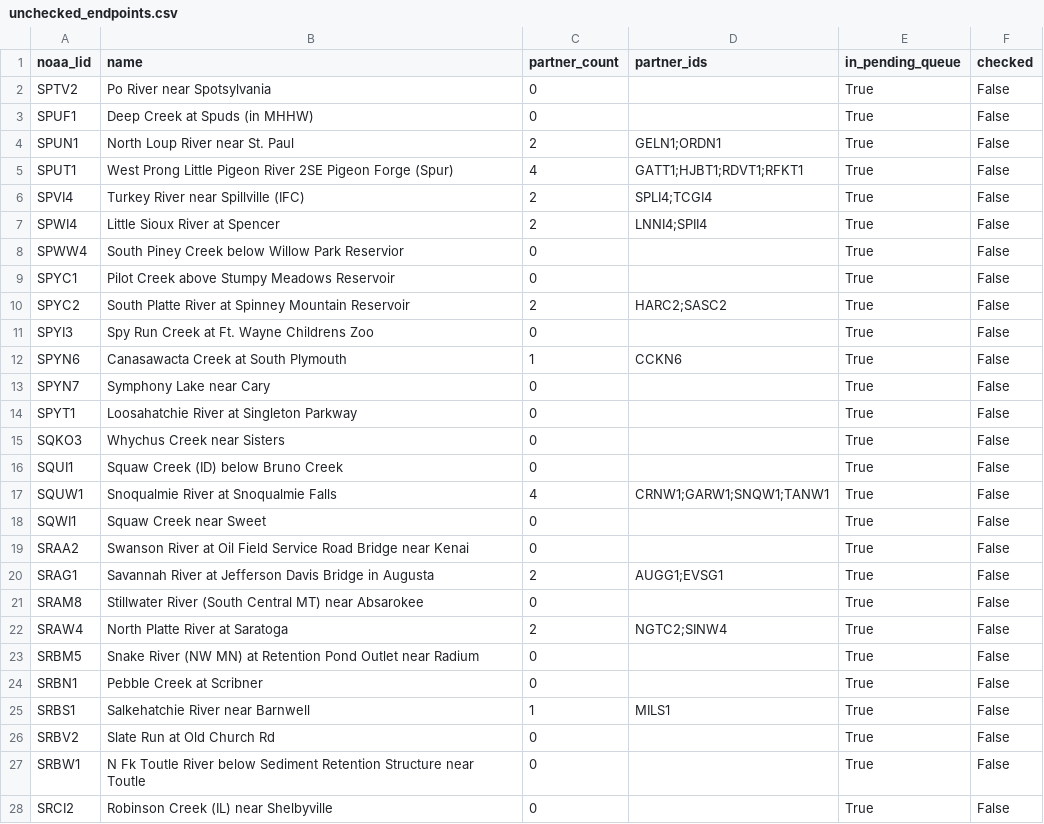
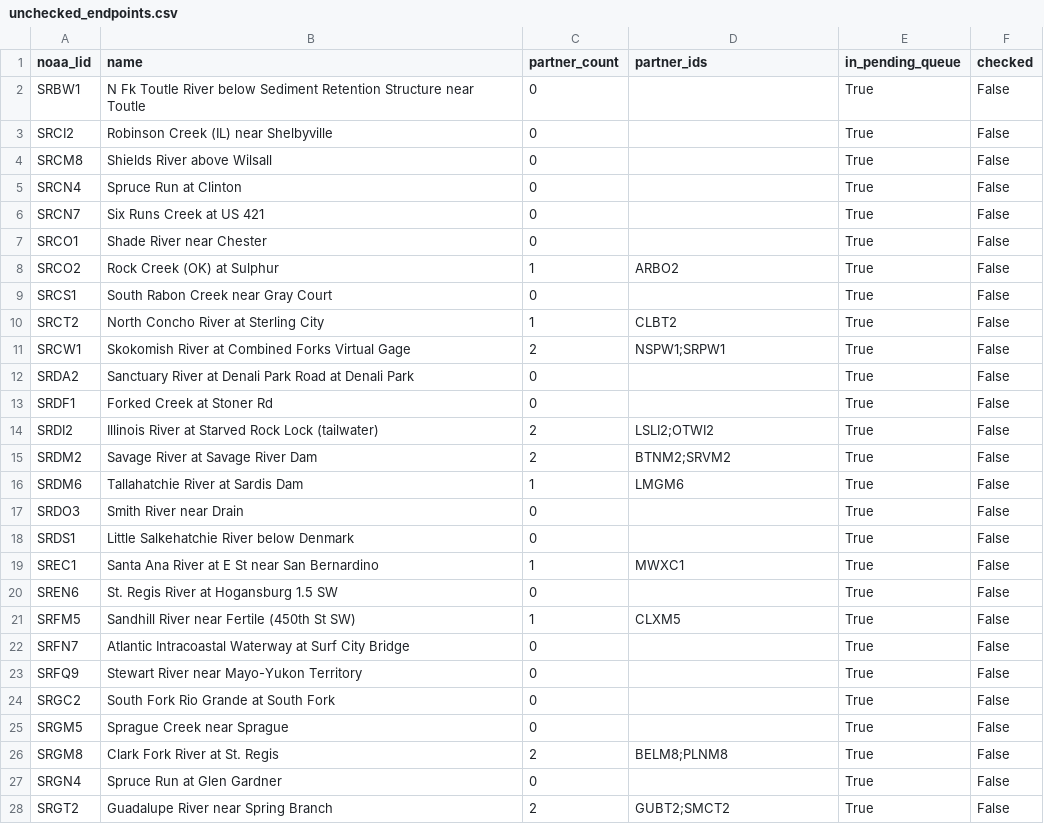
Before and after one commit to pbangiola/paddlersmap, a CSV file: data/network_audit/unchecked_endpoints.csv, drawn as a sheet; only a part is shown; the shorter side is filled out with more unchanged rows; the diff covers the shown part only; the diff names each change by its address in the sheet, - before the commit and + after, or states it on an @@ line.

```diff
--- a/data/network_audit/unchecked_endpoints.csv
+++ b/data/network_audit/unchecked_endpoints.csv
-row 2: SPTV2 | Po River near Spotsylvania | 0 |  | True | False
-row 3: SPUF1 | Deep Creek at Spuds (in MHHW) | 0 |  | True | False
-row 4: SPUN1 | North Loup River near St. Paul | 2 | GELN1;ORDN1 | True | False
-row 5: SPUT1 | West Prong Little Pigeon River 2SE Pigeon Forge (Spur) | 4 | GATT1;HJBT1;RDVT1;RFKT1 | True | False
-row 6: SPVI4 | Turkey River near Spillville (IFC) | 2 | SPLI4;TCGI4 | True | False
-row 7: SPWI4 | Little Sioux River at Spencer | 2 | LNNI4;SPII4 | True | False
-row 8: SPWW4 | South Piney Creek below Willow Park Reservior | 0 |  | True | False
-row 9: SPYC1 | Pilot Creek above Stumpy Meadows Reservoir | 0 |  | True | False
-row 10: SPYC2 | South Platte River at Spinney Mountain Reservoir | 2 | HARC2;SASC2 | True | False
-row 11: SPYI3 | Spy Run Creek at Ft. Wayne Childrens Zoo | 0 |  | True | False
-row 12: SPYN6 | Canasawacta Creek at South Plymouth | 1 | CCKN6 | True | False
-row 13: SPYN7 | Symphony Lake near Cary | 0 |  | True | False
-row 14: SPYT1 | Loosahatchie River at Singleton Parkway | 0 |  | True | False
-row 15: SQKO3 | Whychus Creek near Sisters | 0 |  | True | False
-row 16: SQUI1 | Squaw Creek (ID) below Bruno Creek | 0 |  | True | False
-row 17: SQUW1 | Snoqualmie River at Snoqualmie Falls | 4 | CRNW1;GARW1;SNQW1;TANW1 | True | False
-row 18: SQWI1 | Squaw Creek near Sweet | 0 |  | True | False
-row 19: SRAA2 | Swanson River at Oil Field Service Road Bridge near Kenai | 0 |  | True | False
-row 20: SRAG1 | Savannah River at Jefferson Davis Bridge in Augusta | 2 | AUGG1;EVSG1 | True | False
-row 21: SRAM8 | Stillwater River (South Central MT) near Absarokee | 0 |  | True | False
-row 22: SRAW4 | North Platte River at Saratoga | 2 | NGTC2;SINW4 | True | False
-row 23: SRBM5 | Snake River (NW MN) at Retention Pond Outlet near Radium | 0 |  | True | False
-row 24: SRBN1 | Pebble Creek at Scribner | 0 |  | True | False
-row 25: SRBS1 | Salkehatchie River near Barnwell | 1 | MILS1 | True | False
-row 26: SRBV2 | Slate Run at Old Church Rd | 0 |  | True | False
```
Also changed, not shown: 4 edited cells elsewhere in this file, data/network_audit/single_partner_endpoints.csv, 3 other files.
